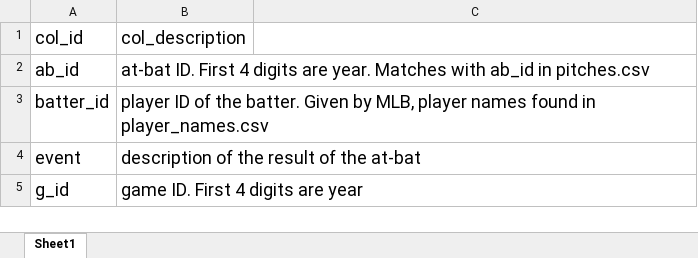
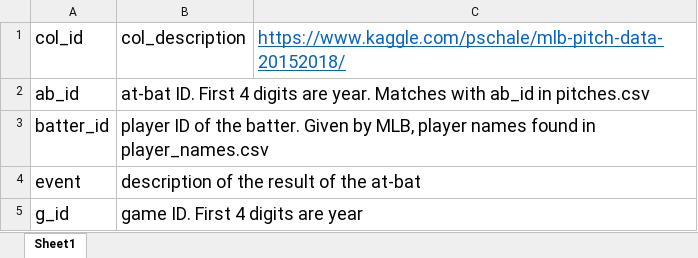
Before and after one commit to david-j-cox/Man-vs-Machine, an Excel workbook: KeyBook.xlsx, sheet Sheet1, drawn as a sheet; only a part is shown; values as stored, in another font and other column widths than the file's, no borders; the diff names each change by its address in the sheet, - before the commit and + after, or states it on an @@ line.

```diff
--- a/KeyBook.xlsx (sheet Sheet1)
+++ b/KeyBook.xlsx (sheet Sheet1)
-C1: (empty)
+C1: https://www.kaggle.com/pschale/mlb-pitch-data-20152018/
```
Also changed, not shown: 1 other file.
